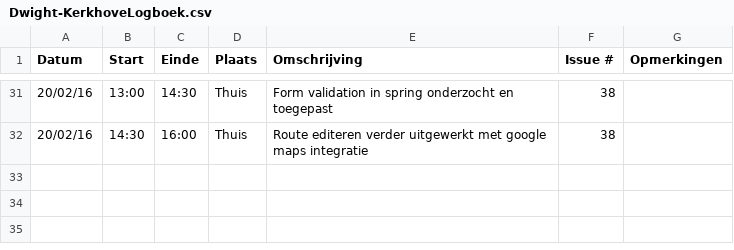
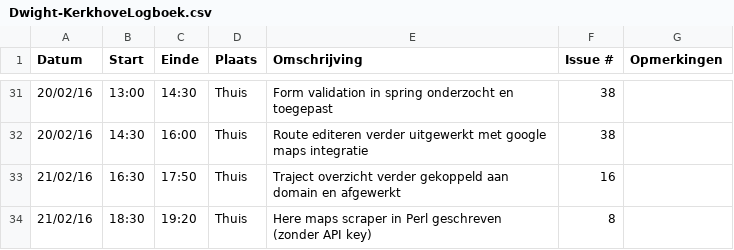
Before and after one commit to verkeergent/Traffic-Travel-Time-Analyzer-4, a CSV file: Dwight-KerkhoveLogboek.csv, drawn as a sheet; only a part is shown, gaps mark what is left out; the diff names each change by its address in the sheet, - before the commit and + after, or states it on an @@ line.

Commit message:
logboek geupdate

```diff
--- a/Dwight-KerkhoveLogboek.csv
+++ b/Dwight-KerkhoveLogboek.csv
+row 33: 21/02/16 | 16:30 | 17:50 | Thuis | Traject overzicht verder gekoppeld aan domain en afgewerkt | 16
+row 34: 21/02/16 | 18:30 | 19:20 | Thuis | Here maps scraper in Perl geschreven (zonder API key) | 8
```
